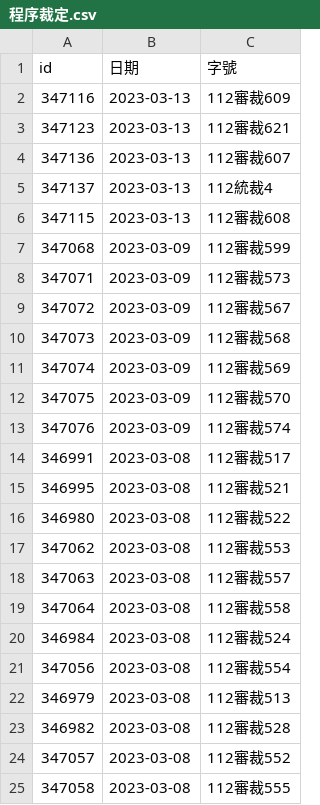
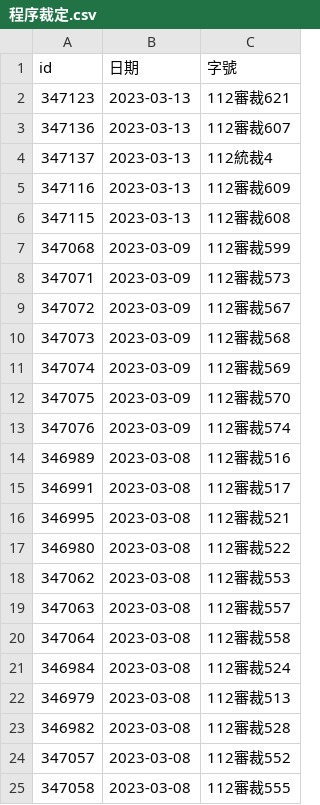
Before and after one commit to kong0107/cons.judicial, a CSV file: docket/程序裁定.csv, drawn as a sheet; only a part is shown.

Commit message:
update dockets

```diff
--- a/docket/程序裁定.csv
+++ b/docket/程序裁定.csv
@@ -1,3 +1,2 @@
 id,日期,字號
-347116,2023-03-13,112審裁609
 347123,2023-03-13,112審裁621
@@ -5,2 +4,3 @@ id,日期,字號
 347137,2023-03-13,112統裁4
+347116,2023-03-13,112審裁609
 347115,2023-03-13,112審裁608
@@ -13,2 +13,3 @@ id,日期,字號
 347076,2023-03-09,112審裁574
+346989,2023-03-08,112審裁516
 346991,2023-03-08,112審裁517
@@ -20,3 +21,2 @@ id,日期,字號
 346984,2023-03-08,112審裁524
-347056,2023-03-08,112審裁554
 346979,2023-03-08,112審裁513
```
